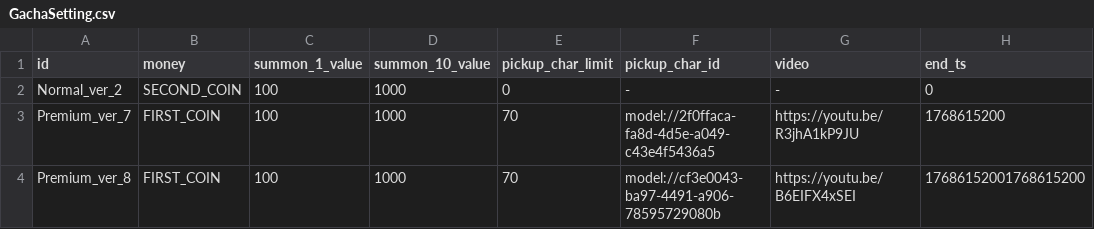
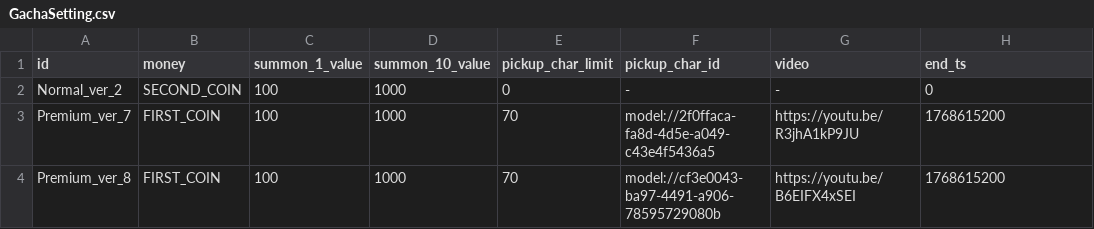
Before and after one commit to browniesss/MapleWorlds, a CSV file: RootDesk/MyDesk/DataSets/Gacha/GachaSetting.csv, drawn as a sheet.

```diff
--- a/RootDesk/MyDesk/DataSets/Gacha/GachaSetting.csv
+++ b/RootDesk/MyDesk/DataSets/Gacha/GachaSetting.csv
@@ -3,2 +3,2 @@ Normal_ver_2,SECOND_COIN,100,1000,0,-,-,0
 Premium_ver_7,FIRST_COIN,100,1000,70,model://2f0ffaca-fa8d-4d5e-a049-c43e4f5436a5,https://youtu.be/R3jhA1kP9JU,1768615200
-Premium_ver_8,FIRST_COIN,100,1000,70,model://cf3e0043-ba97-4491-a906-78595729080b,https://youtu.be/B6EIFX4xSEI,17686152001768615200
+Premium_ver_8,FIRST_COIN,100,1000,70,model://cf3e0043-ba97-4491-a906-78595729080b,https://youtu.be/B6EIFX4xSEI,1768615200
```
Also changed, not shown: RootDesk/MyDesk/DataSets/Attendance/AttendanceRewards.csv, 3 other files.
